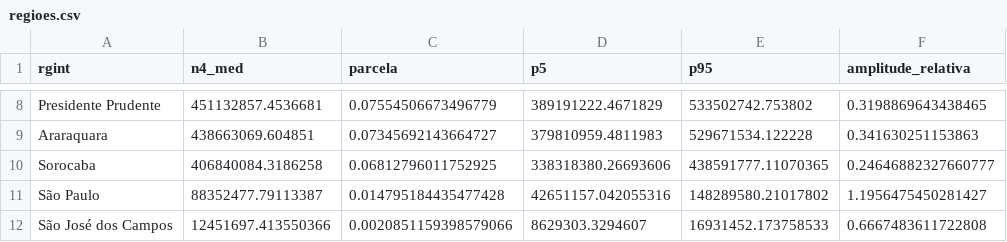
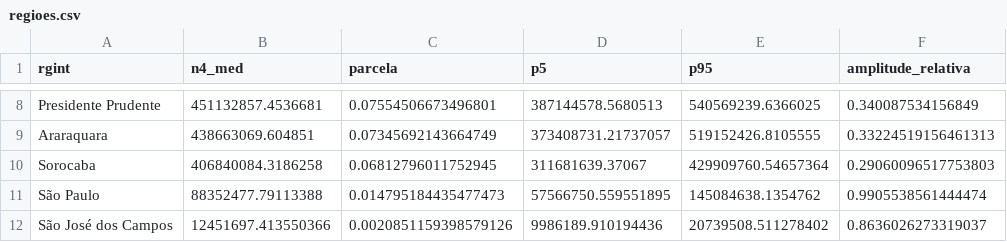
Before and after one commit to aikiesan/cp2b-evidencia, a CSV file: outputs/incerteza_cp2b/regioes.csv, drawn as a sheet; only a part is shown, gaps mark what is left out; the diff covers the shown part only; the diff names each change by its address in the sheet, - before the commit and + after, or states it on an @@ line.

```diff
--- a/outputs/incerteza_cp2b/regioes.csv
+++ b/outputs/incerteza_cp2b/regioes.csv
-C8 (parcela): 0.07554506673496779
+C8 (parcela): 0.07554506673496801
-D8 (p5): 389191222.4671829
+D8 (p5): 387144578.5680513
-E8 (p95): 533502742.753802
+E8 (p95): 540569239.6366025
-F8 (amplitude_relativa): 0.3198869643438465
+F8 (amplitude_relativa): 0.340087534156849
-C9 (parcela): 0.07345692143664727
+C9 (parcela): 0.07345692143664749
-D9 (p5): 379810959.4811983
+D9 (p5): 373408731.21737057
-E9 (p95): 529671534.122228
+E9 (p95): 519152426.8105555
-F9 (amplitude_relativa): 0.341630251153863
+F9 (amplitude_relativa): 0.33224519156461313
-C10 (parcela): 0.06812796011752925
+C10 (parcela): 0.06812796011752945
-D10 (p5): 338318380.26693606
+D10 (p5): 311681639.37067
-E10 (p95): 438591777.11070365
+E10 (p95): 429909760.54657364
-F10 (amplitude_relativa): 0.24646882327660777
+F10 (amplitude_relativa): 0.29060096517753803
-B11 (n4_med): 88352477.79113387
+B11 (n4_med): 88352477.79113388
-C11 (parcela): 0.014795184435477428
+C11 (parcela): 0.014795184435477473
-D11 (p5): 42651157.042055316
+D11 (p5): 57566750.559551895
-E11 (p95): 148289580.21017802
+E11 (p95): 145084638.1354762
-F11 (amplitude_relativa): 1.1956475450281427
+F11 (amplitude_relativa): 0.9905538561444474
-C12 (parcela): 0.0020851159398579066
+C12 (parcela): 0.0020851159398579126
-D12 (p5): 8629303.3294607
+D12 (p5): 9986189.910194436
-E12 (p95): 16931452.173758533
+E12 (p95): 20739508.511278402
-F12 (amplitude_relativa): 0.6667483611722808
+F12 (amplitude_relativa): 0.8636026273319037
```
Also changed, not shown: 29 edited cells elsewhere in this file, outputs/incerteza_cp2b/cenarios_ranking.csv, outputs/incerteza_cp2b/conferencia_modelo.csv, 9 other files.
